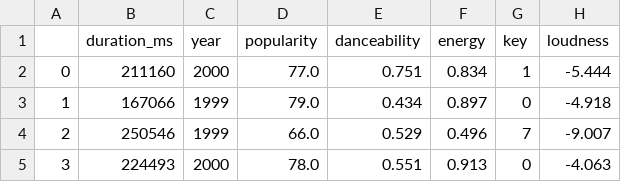
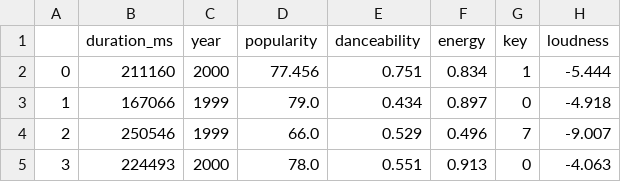
Before and after one commit to Bennyhp/Praktikum-KB, a CSV file: Postest_KB_2/file csv edited.csv, drawn as a sheet; only a part is shown; the diff names each change by its address in the sheet, - before the commit and + after, or states it on an @@ line.

Commit message:
Fix 100%

```diff
--- a/Postest_KB_2/file csv edited.csv
+++ b/Postest_KB_2/file csv edited.csv
-D2 (popularity): 77.0
+D2 (popularity): 77.456
```
